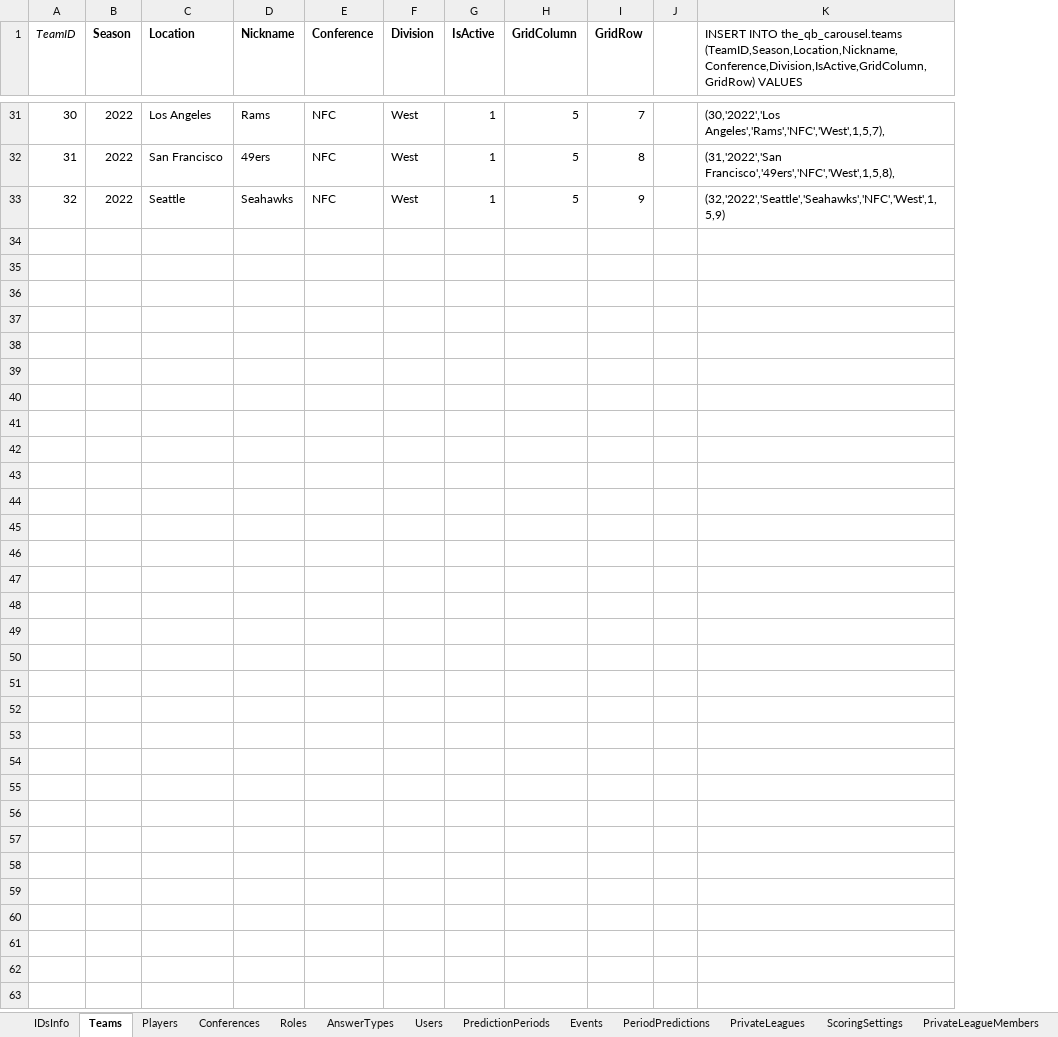
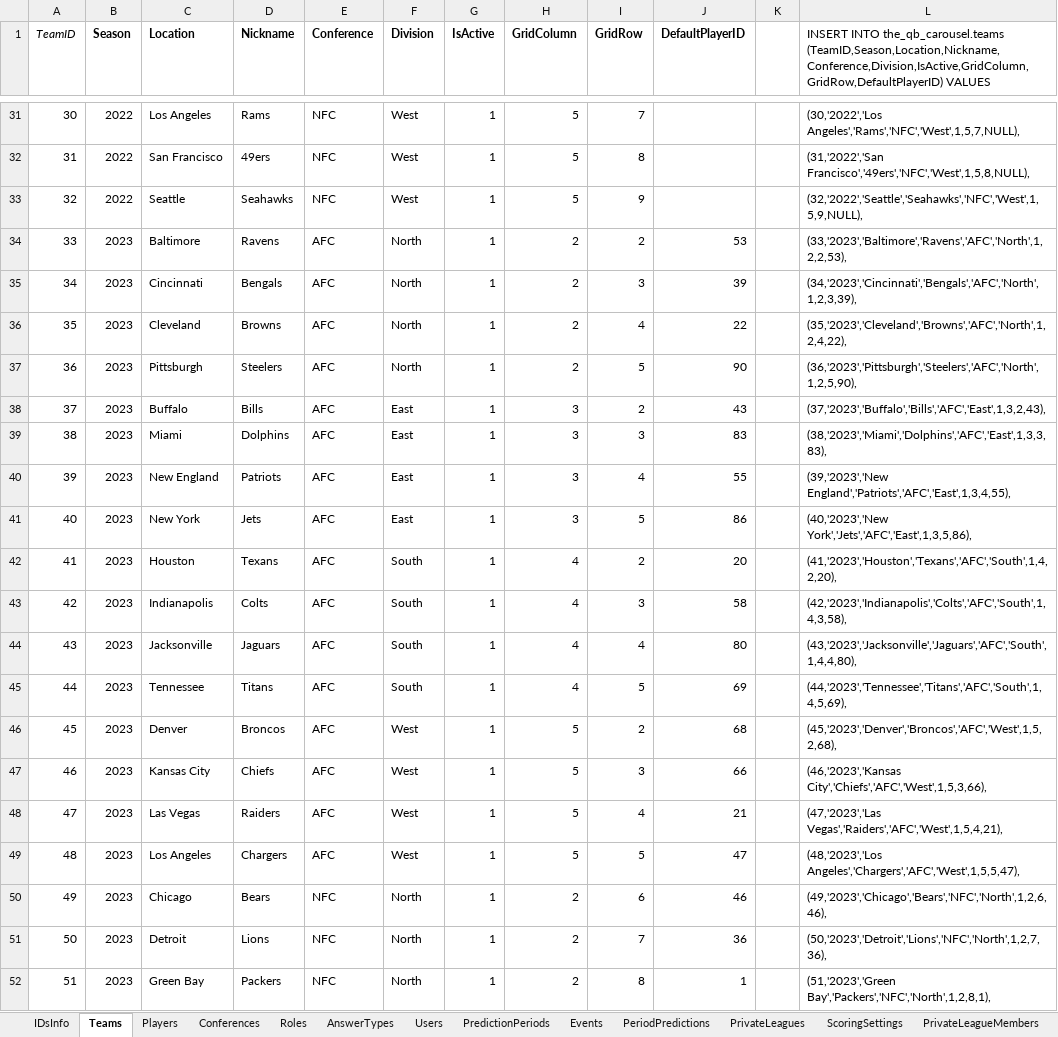
Before and after one commit to OD1995/TheQBCarousel, an Excel workbook: Other files/Tables.xlsx, sheet Teams, drawn as a sheet; only a part is shown, gaps mark what is left out; values as stored, in another font and other column widths than the file's, no borders; removed rows and columns are numbered as before the commit, all else as after; the diff covers the shown part only; the diff names each change by its address in the sheet, - before the commit and + after, or states it on an @@ line.

Commit message:
Prediction history working properly, qb-predictions not defaulting to current predictions

```diff
--- a/Other files/Tables.xlsx (sheet Teams)
+++ b/Other files/Tables.xlsx (sheet Teams)
+column J (DefaultPlayerID), empty
-column K, row 1: INSERT INTO the_qb_carousel.teams (TeamID,Season,Location,Nickname,Conference,Division,IsActive,GridColumn,GridRow) VALUES; rows 31-33: (30,'2022','Los Angeles','Rams','NFC','West',1,5,7), | (31,'2022','San Francisco','49ers','NFC','West',1,5,8), | (32,'2022','Seattle','Seahawks','NFC','West',1,5,9)
+column L, row 1: INSERT INTO the_qb_carousel.teams (TeamID,Season,Location,Nickname,Conference,Division,IsActive,GridColumn,GridRow,DefaultPlayerID) VALUES; rows 31-33: (30,'2022','Los Angeles','Rams','NFC','West',1,5,7,NULL), | (31,'2022','San Francisco','49ers','NFC','West',1,5,8,NULL), | (32,'2022','Seattle','Seahawks','NFC','West',1,5,9,NULL),
+row 34: 33 | 2023 | Baltimore | Ravens | AFC | North | 1 | 2 | 2 | 53 |  | (33,'2023','Baltimore','Ravens','AFC','North',1,2,2,53),
+row 35: 34 | 2023 | Cincinnati | Bengals | AFC | North | 1 | 2 | 3 | 39 |  | (34,'2023','Cincinnati','Bengals','AFC','North',1,2,3,39),
+row 36: 35 | 2023 | Cleveland | Browns | AFC | North | 1 | 2 | 4 | 22 |  | (35,'2023','Cleveland','Browns','AFC','North',1,2,4,22),
+row 37: 36 | 2023 | Pittsburgh | Steelers | AFC | North | 1 | 2 | 5 | 90 |  | (36,'2023','Pittsburgh','Steelers','AFC','North',1,2,5,90),
+row 38: 37 | 2023 | Buffalo | Bills | AFC | East | 1 | 3 | 2 | 43 |  | (37,'2023','Buffalo','Bills','AFC','East',1,3,2,43),
+row 39: 38 | 2023 | Miami | Dolphins | AFC | East | 1 | 3 | 3 | 83 |  | (38,'2023','Miami','Dolphins','AFC','East',1,3,3,83),
+row 40: 39 | 2023 | New England | Patriots | AFC | East | 1 | 3 | 4 | 55 |  | (39,'2023','New England','Patriots','AFC','East',1,3,4,55),
+row 41: 40 | 2023 | New York | Jets | AFC | East | 1 | 3 | 5 | 86 |  | (40,'2023','New York','Jets','AFC','East',1,3,5,86),
+row 42: 41 | 2023 | Houston | Texans | AFC | South | 1 | 4 | 2 | 20 |  | (41,'2023','Houston','Texans','AFC','South',1,4,2,20),
+row 43: 42 | 2023 | Indianapolis | Colts | AFC | South | 1 | 4 | 3 | 58 |  | (42,'2023','Indianapolis','Colts','AFC','South',1,4,3,58),
+row 44: 43 | 2023 | Jacksonville | Jaguars | AFC | South | 1 | 4 | 4 | 80 |  | (43,'2023','Jacksonville','Jaguars','AFC','South',1,4,4,80),
+row 45: 44 | 2023 | Tennessee | Titans | AFC | South | 1 | 4 | 5 | 69 |  | (44,'2023','Tennessee','Titans','AFC','South',1,4,5,69),
+row 46: 45 | 2023 | Denver | Broncos | AFC | West | 1 | 5 | 2 | 68 |  | (45,'2023','Denver','Broncos','AFC','West',1,5,2,68),
+row 47: 46 | 2023 | Kansas City | Chiefs | AFC | West | 1 | 5 | 3 | 66 |  | (46,'2023','Kansas City','Chiefs','AFC','West',1,5,3,66),
+row 48: 47 | 2023 | Las Vegas | Raiders | AFC | West | 1 | 5 | 4 | 21 |  | (47,'2023','Las Vegas','Raiders','AFC','West',1,5,4,21),
+row 49: 48 | 2023 | Los Angeles | Chargers | AFC | West | 1 | 5 | 5 | 47 |  | (48,'2023','Los Angeles','Chargers','AFC','West',1,5,5,47),
+row 50: 49 | 2023 | Chicago | Bears | NFC | North | 1 | 2 | 6 | 46 |  | (49,'2023','Chicago','Bears','NFC','North',1,2,6,46),
+row 51: 50 | 2023 | Detroit | Lions | NFC | North | 1 | 2 | 7 | 36 |  | (50,'2023','Detroit','Lions','NFC','North',1,2,7,36),
+row 52: 51 | 2023 | Green Bay | Packers | NFC | North | 1 | 2 | 8 | 1 |  | (51,'2023','Green Bay','Packers','NFC','North',1,2,8,1),
```
Also changed, not shown: 13 added rows elsewhere in this sheet, sheet Players, sheet Conferences, 46 other files.
